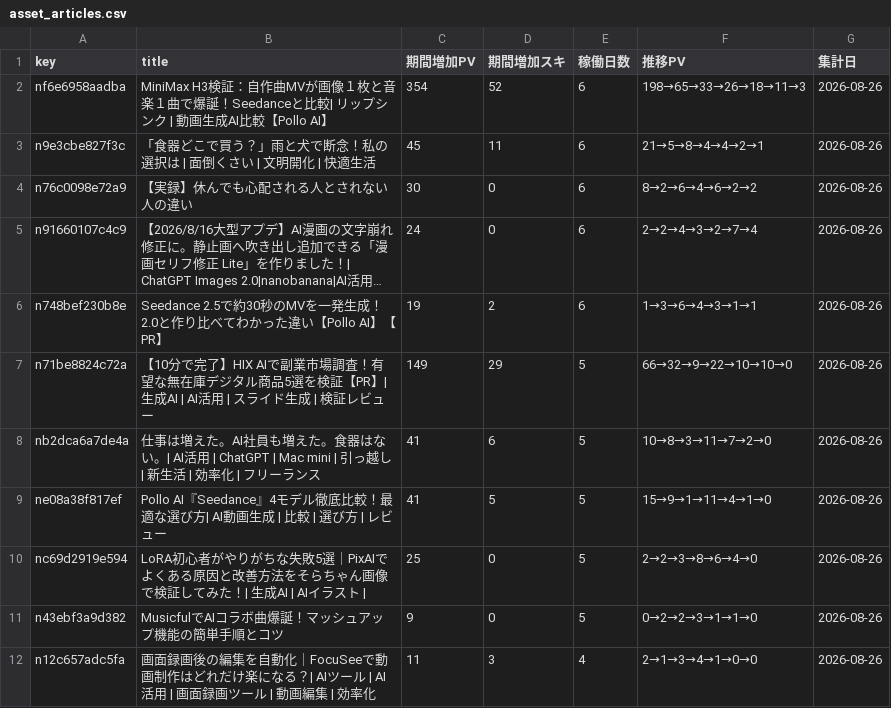
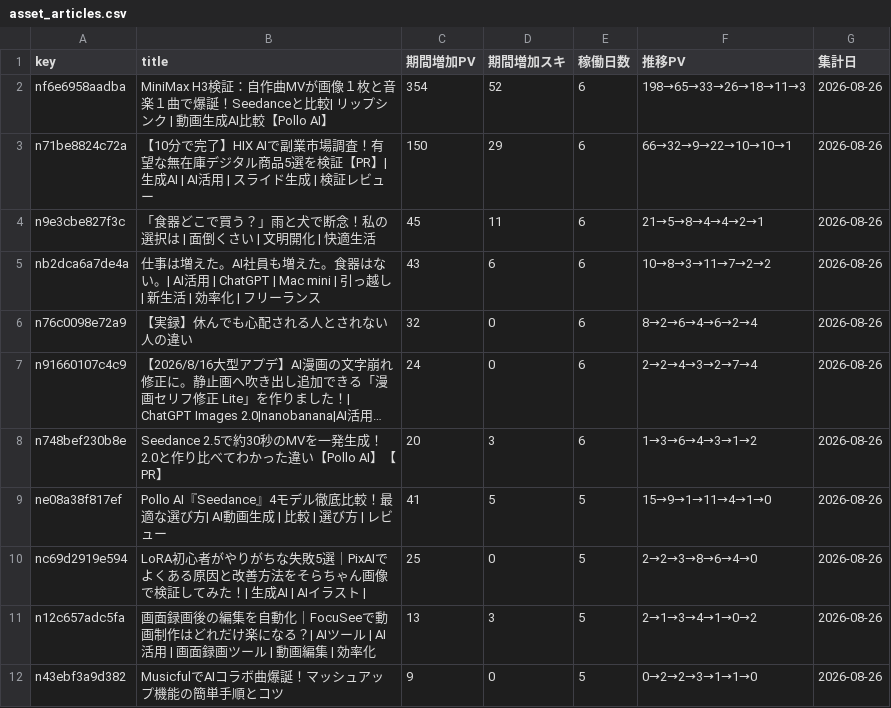
Before and after one commit to coolboylovegirl-byte/note-stats-dashboard, a CSV file: data/asset_articles.csv, drawn as a sheet; only a part is shown; long unchanged cells end in …; removed rows and columns are numbered as before the commit, all else as after; the diff covers the shown part only; the diff names each change by its address in the sheet, - before the commit and + after, or states it on an @@ line.

```diff
--- a/data/asset_articles.csv
+++ b/data/asset_articles.csv
+row 3: n71be8824c72a | 【10分で完了】HIX AIで副業市場調査！有望な無在庫デジタル商品5選を検証【PR】| 生成AI | AI活用 | スライド生成 | 検証レビュー | 150 | 29 | 6 | 66→32→9→22→10→10→1 | 2026-08-26
+row 5: nb2dca6a7de4a | 仕事は増えた。AI社員も増えた。食器はない。| AI活用 | ChatGPT | Mac mini | 引っ越し | 新生活 | 効率化 | フリーランス | 43 | 6 | 6 | 10→8→3→11→7→2→2 | 2026-08-26
-C6 (期間増加PV): 30
+C6 (期間増加PV): 32
-F6 (推移PV): 8→2→6→4→6→2→2
+F6 (推移PV): 8→2→6→4→6→2→4
-C8 (期間増加PV): 19
+C8 (期間増加PV): 20
-D8 (期間増加スキ): 2
+D8 (期間増加スキ): 3
-F8 (推移PV): 1→3→6→4→3→1→1
+F8 (推移PV): 1→3→6→4→3→1→2
-row 7: n71be8824c72a | 【10分で完了】HIX AIで副業市場調査！有望な無在庫デジタル商品5選を検証【PR】| 生成AI | AI活用 | スライド生成 | 検証レビュー | 149 | 29 | 5 | 66→32→9→22→10→10→0 | 2026-08-26
-row 8: nb2dca6a7de4a | 仕事は増えた。AI社員も増えた。食器はない。| AI活用 | ChatGPT | Mac mini | 引っ越し | 新生活 | 効率化 | フリーランス | 41 | 6 | 5 | 10→8→3→11→7→2→0 | 2026-08-26
+row 11: n12c657adc5fa | 画面録画後の編集を自動化｜FocuSeeで動画制作はどれだけ楽になる？| AIツール | AI活用 | 画面録画ツール | 動画編集 | 効率化 | 13 | 3 | 5 | 2→1→3→4→1→0→2 | 2026-08-26
-row 12: n12c657adc5fa | 画面録画後の編集を自動化｜FocuSeeで動画制作はどれだけ楽になる？| AIツール | AI活用 | 画面録画ツール | 動画編集 | 効率化 | 11 | 3 | 4 | 2→1→3→4→1→0→0 | 2026-08-26
```
Also changed, not shown: 2 added rows, 2 removed rows and 3 edited cells elsewhere in this file, data/daily_summary.csv, data/followers.csv, 5 other files.
